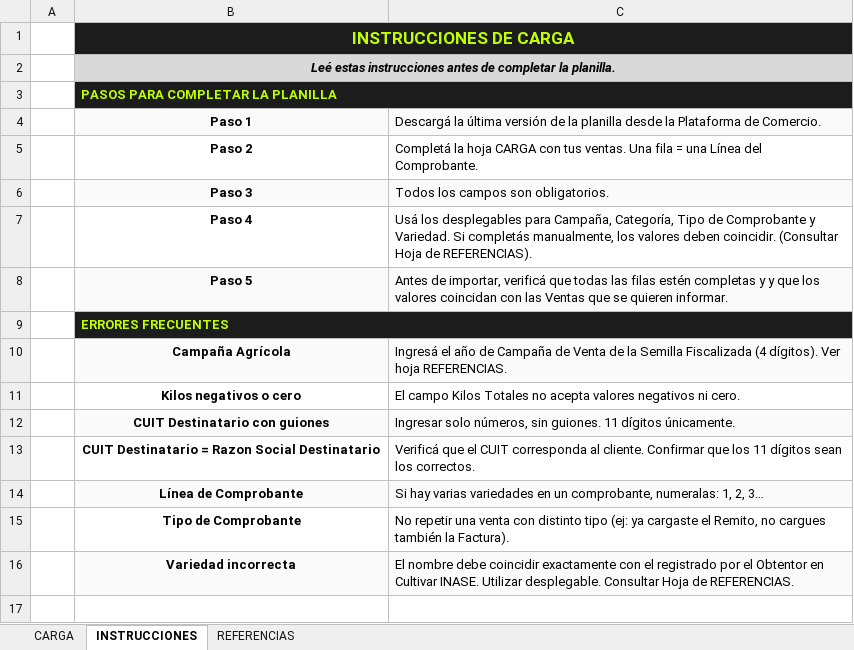
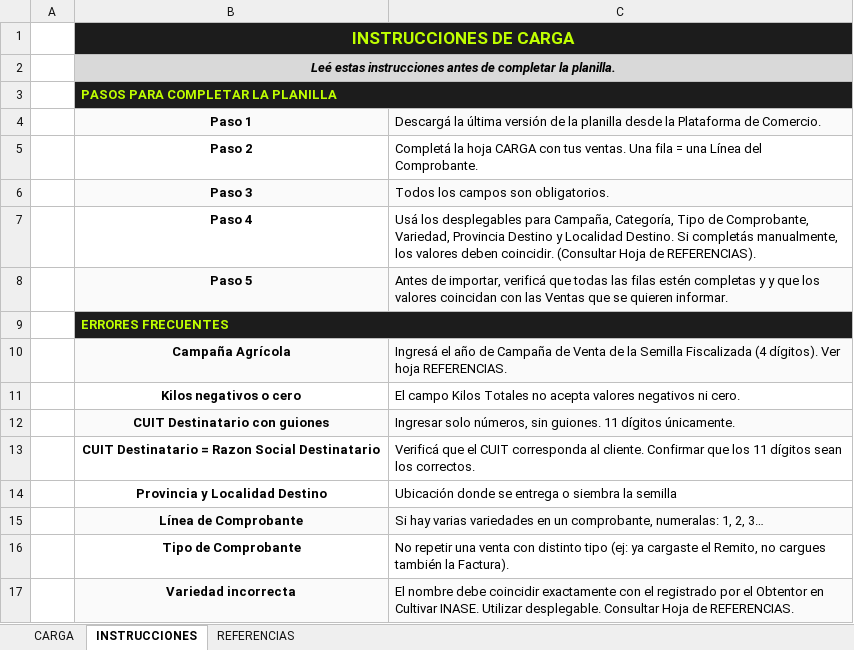
Before and after one commit to jeann-arpov/ArpovProduccion, an Excel workbook: force-app/main/default/staticresources/Vtas_Informadas_Vacio.xlsx, sheet INSTRUCCIONES, drawn as a sheet; values as stored, in another font and other column widths than the file's, no borders; charts and pictures not drawn; the diff names each change by its address in the sheet, - before the commit and + after, or states it on an @@ line.

```diff
--- a/force-app/main/default/staticresources/Vtas_Informadas_Vacio.xlsx (sheet INSTRUCCIONES)
+++ b/force-app/main/default/staticresources/Vtas_Informadas_Vacio.xlsx (sheet INSTRUCCIONES)
-C2 fill: #D9D9D9
+C2 fill: none
-C7: …Tipo de Comprobante y Variedad. Si completás…
+C7: …Tipo de Comprobante, Variedad, Provincia Destino y Localidad Destino. Si completás…
+row 14:  | Provincia y Localidad Destino | Ubicación donde se entrega o siembra la semilla
```
Also changed, not shown: sheet REFERENCIAS, sheet CARGA, charts or pictures.
